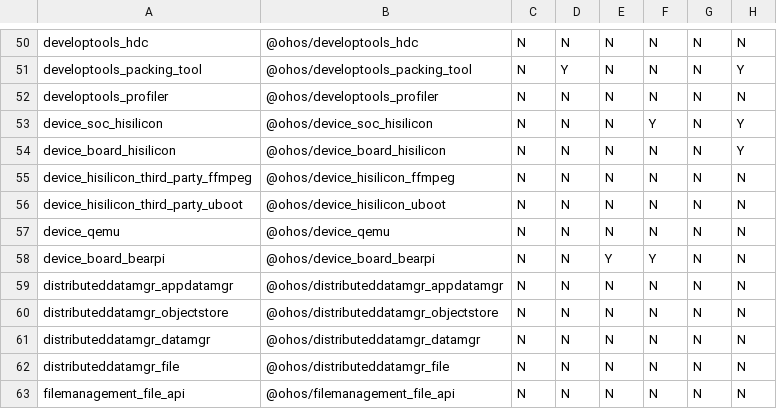
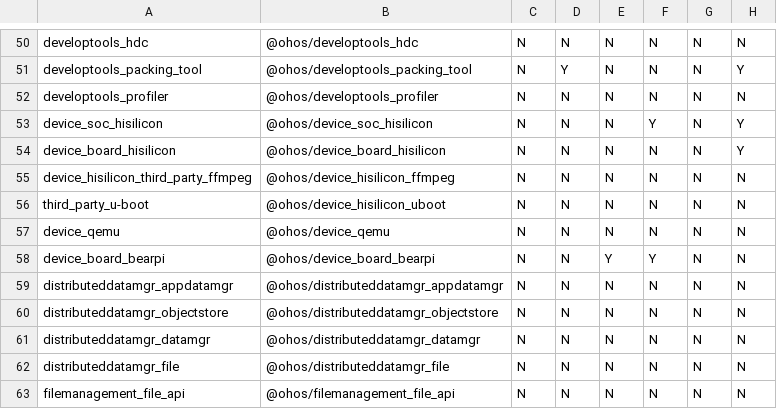
Before and after one commit to openharmony/manifest, a CSV file: matrix_product.csv, drawn as a sheet; only a part is shown, gaps mark what is left out; the diff names each change by its address in the sheet, - before the commit and + after, or states it on an @@ line.

Commit message:
change u-boot repo name
Signed-off-by: kevin-qian <kevin.qian@hisilicon.com>

```diff
--- a/matrix_product.csv
+++ b/matrix_product.csv
-A56: device_hisilicon_third_party_uboot
+A56: third_party_u-boot
```
Also changed, not shown: 1 other file.
